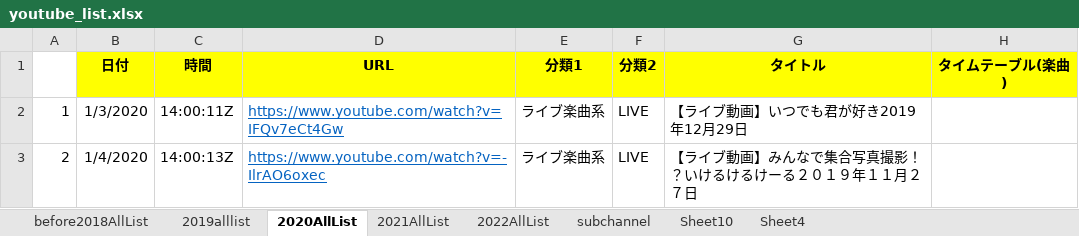
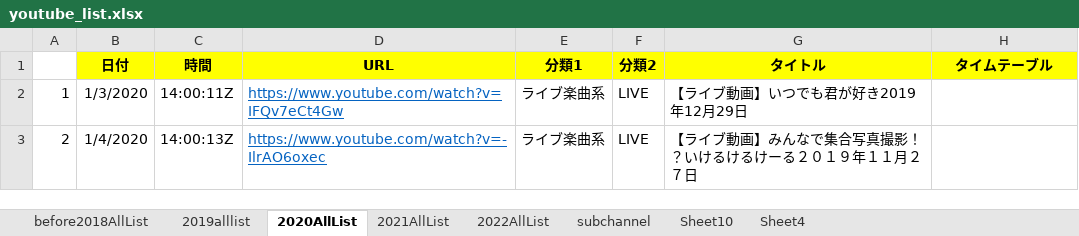
Before and after one commit to maakun-git/ikyoTube, an Excel workbook: createHtml/youtube_list.xlsx, sheet 2020AllList, drawn as a sheet; only a part is shown; values as stored, in another font and other column widths than the file's, no borders; the diff names each change by its address in the sheet, - before the commit and + after, or states it on an @@ line.

```diff
--- a/createHtml/youtube_list.xlsx (sheet 2020AllList)
+++ b/createHtml/youtube_list.xlsx (sheet 2020AllList)
-H1: タイムテーブル(楽曲)
+H1: タイムテーブル
```
Also changed, not shown: sheet 2019alllist, 2 other files.
